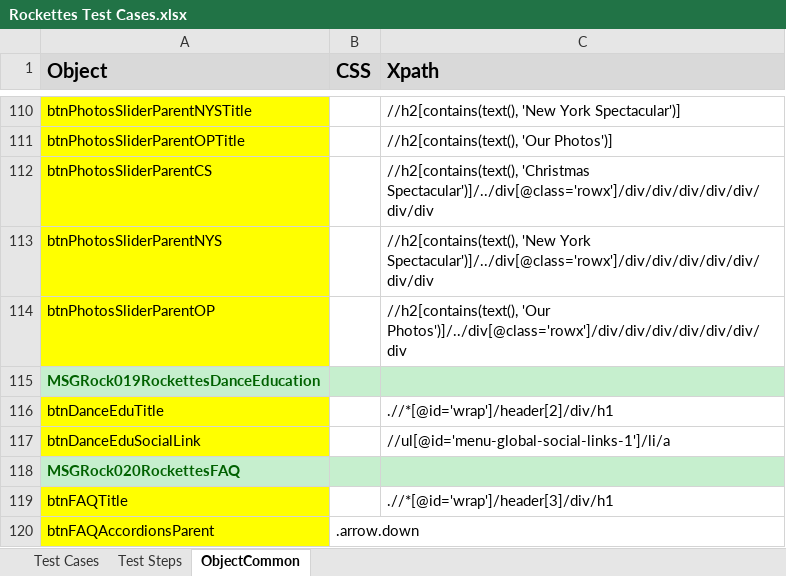
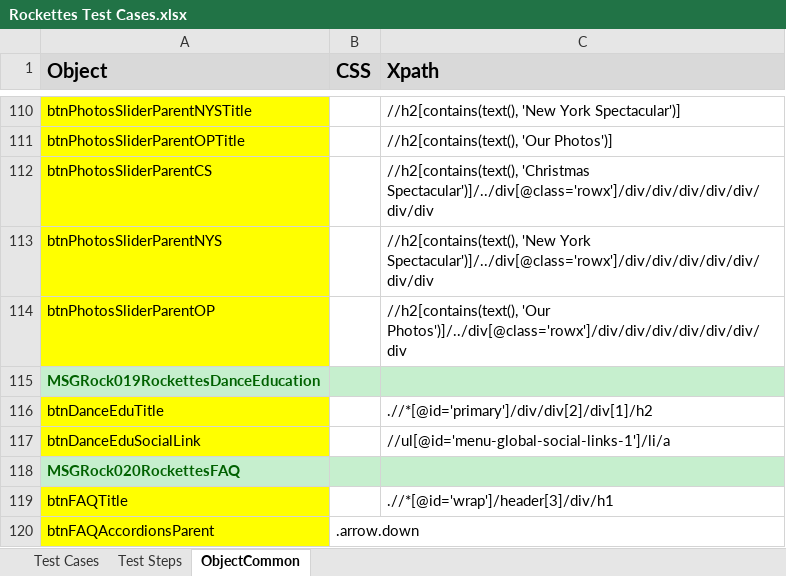
Before and after one commit to 4ghori/WebAutomationScripts, an Excel workbook: MSG/RockettesAutomatedTesting/data/Rockettes Test Cases.xlsx, sheet ObjectCommon, drawn as a sheet; only a part is shown, gaps mark what is left out; values as stored, in another font and other column widths than the file's, no borders; the diff names each change by its address in the sheet, - before the commit and + after, or states it on an @@ line.

```diff
--- a/MSG/RockettesAutomatedTesting/data/Rockettes Test Cases.xlsx (sheet ObjectCommon)
+++ b/MSG/RockettesAutomatedTesting/data/Rockettes Test Cases.xlsx (sheet ObjectCommon)
-C116 (Xpath): .//*[@id='wrap']/header[2]/div/h1
+C116 (Xpath): .//*[@id='primary']/div/div[2]/div[1]/h2
```
Also changed, not shown: MSG/MSGSalesCenterAutomatedTesting/data/MSG Sales Center Test Cases.xlsx, 4 other files.
